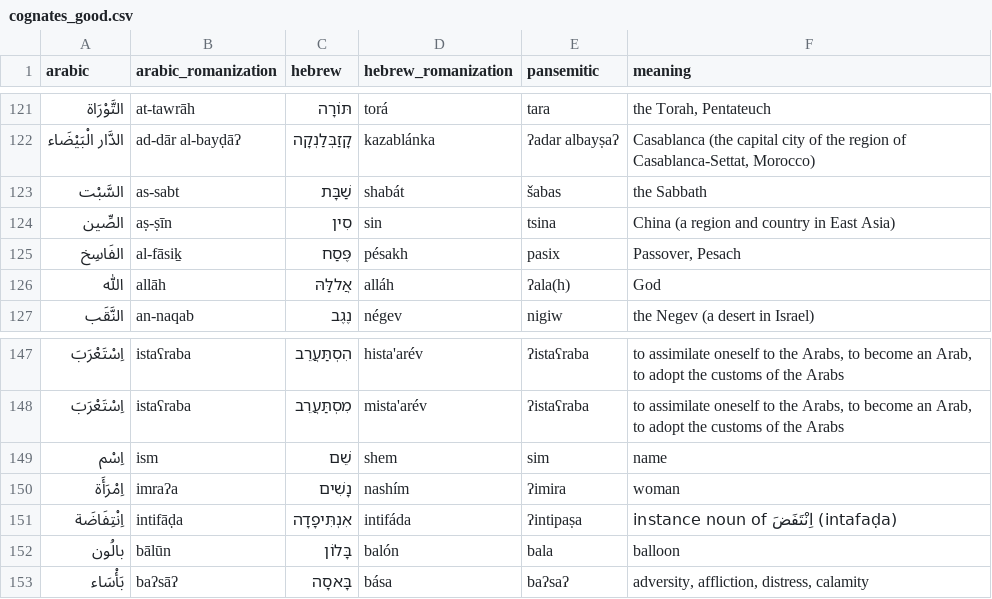
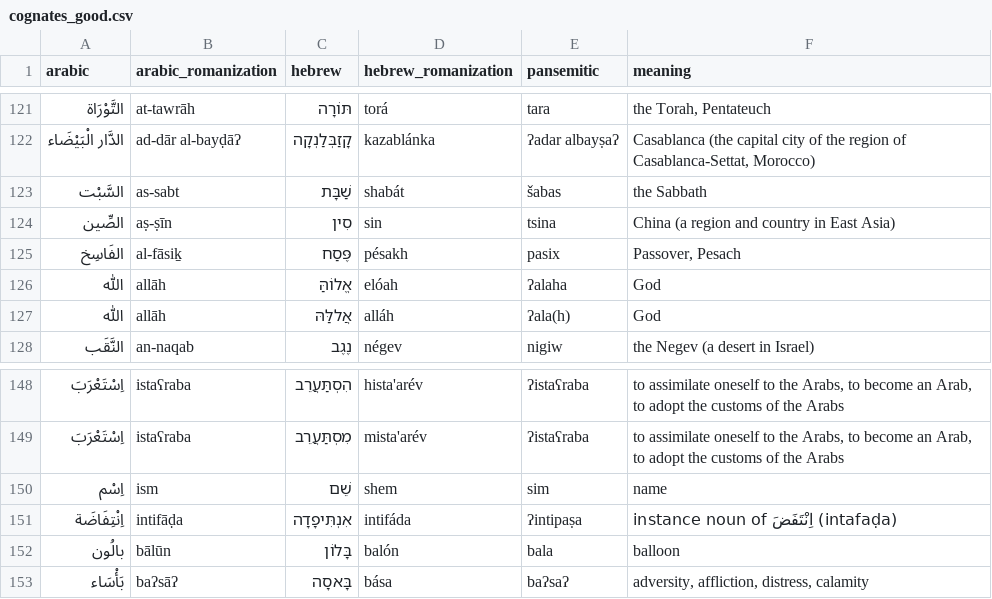
Before and after one commit to pimpale/foo, a CSV file: python/pansemitic-lexicon/cognates_good.csv, drawn as a sheet; only a part is shown, gaps mark what is left out; removed rows and columns are numbered as before the commit, all else as after; the diff names each change by its address in the sheet, - before the commit and + after, or states it on an @@ line.

```diff
--- a/python/pansemitic-lexicon/cognates_good.csv
+++ b/python/pansemitic-lexicon/cognates_good.csv
+row 126: اللّٰه | allāh | אֱלוֹהַּ | elóah | ʔalaha | God
-row 150: اِمْرَأَة | imraʔa | נָשִׁים | nashím | ʔimira | woman
```
Also changed, not shown: python/pansemitic-lexicon/cognates2.csv, 5 other files.
